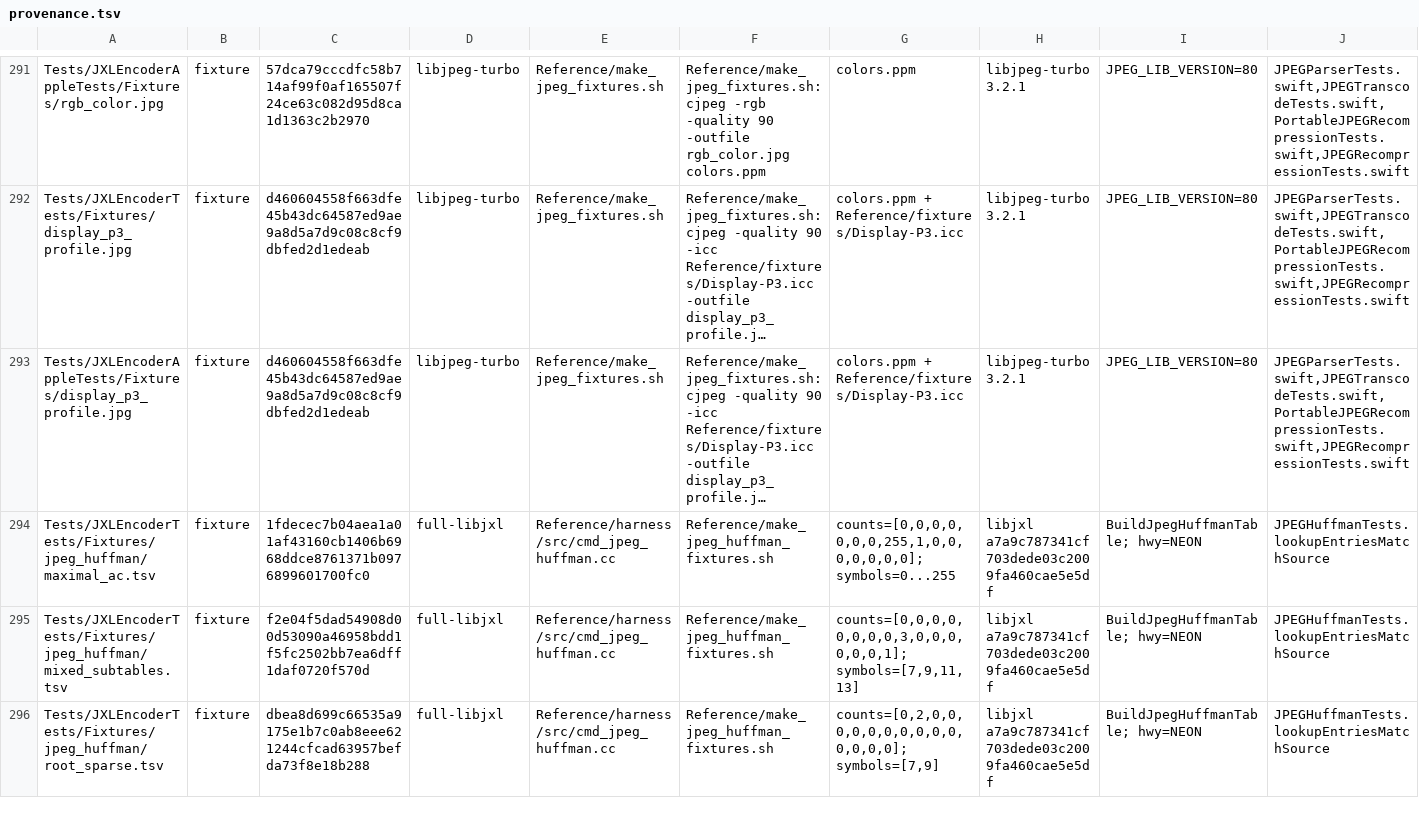
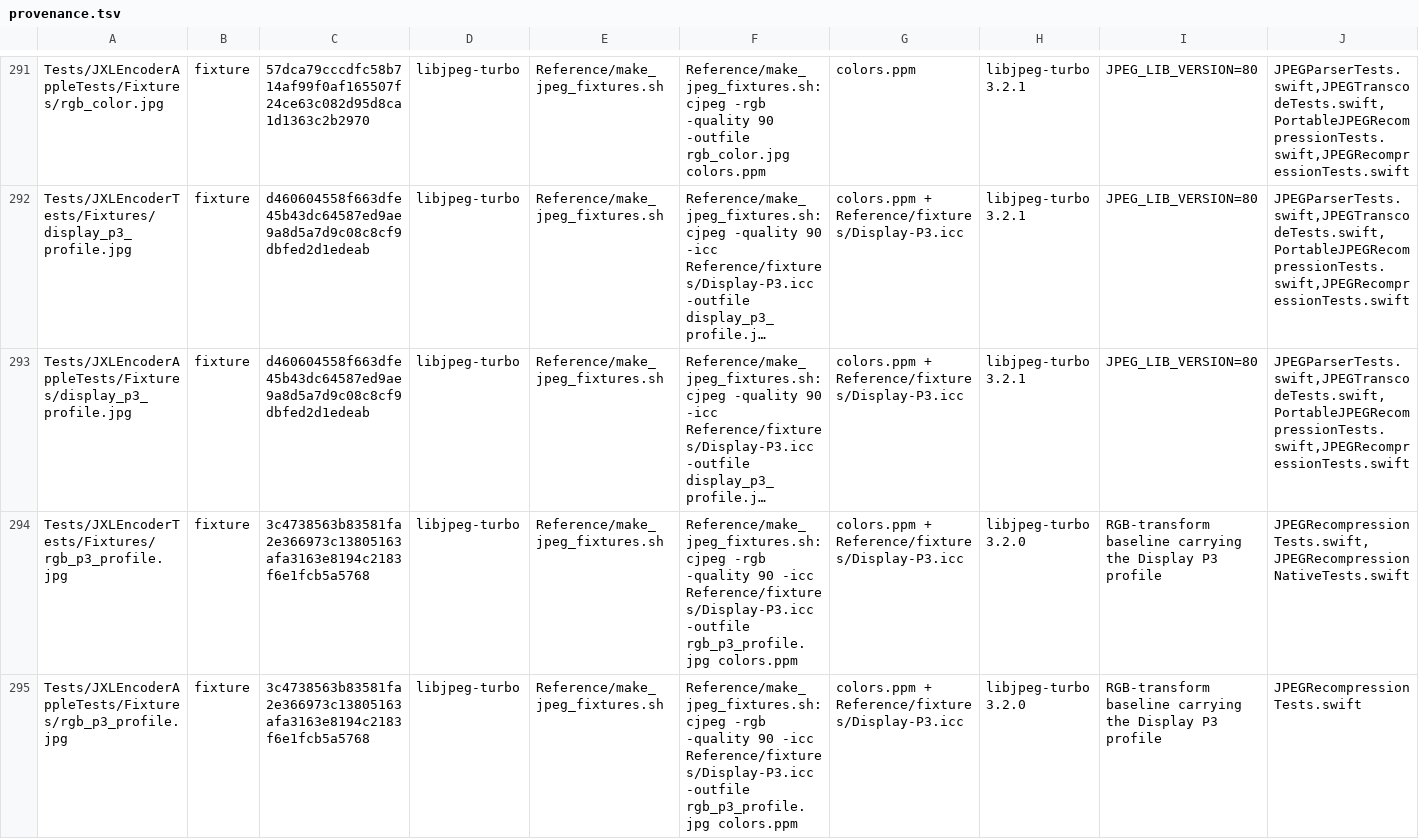
Before and after one commit to germ-network/jxl-encoder-swift, a TSV file: Reference/provenance.tsv, drawn as a sheet; only a part is shown, gaps mark what is left out; the shorter side is filled out with more unchanged rows; long unchanged cells end in …; the diff covers the shown part only; the diff names each change by its address in the sheet, - before the commit and + after, or states it on an @@ line.

```diff
--- a/Reference/provenance.tsv
+++ b/Reference/provenance.tsv
+row 294: Tests/JXLEncoderTests/Fixtures/rgb_p3_profile.jpg | fixture | 3c4738563b83581fa2e366973c13805163afa3163e8194c2183f6e1fcb5a5768 | libjpeg-turbo | Reference/make_jpeg_fixtures.sh | Reference/make_jpeg_fixtures.sh: cjpeg -rgb -quality 90 -icc Reference/fixtures/Display-P3.icc -outfile rgb_p3_profile.jpg colors.ppm | colors.ppm + Reference/fixtures/Display-P3.icc | libjpeg-turbo 3.2.0 | RGB-transform baseline carrying the Display P3 profile | JPEGRecompressionTests.swift,JPEGRecompressionNativeTests.swift
+row 295: Tests/JXLEncoderAppleTests/Fixtures/rgb_p3_profile.jpg | fixture | 3c4738563b83581fa2e366973c13805163afa3163e8194c2183f6e1fcb5a5768 | libjpeg-turbo | Reference/make_jpeg_fixtures.sh | Reference/make_jpeg_fixtures.sh: cjpeg -rgb -quality 90 -icc Reference/fixtures/Display-P3.icc -outfile rgb_p3_profile.jpg colors.ppm | colors.ppm + Reference/fixtures/Display-P3.icc | libjpeg-turbo 3.2.0 | RGB-transform baseline carrying the Display P3 profile | JPEGRecompressionTests.swift
```
Also changed, not shown: 2 added rows elsewhere in this file, 8 other files.
